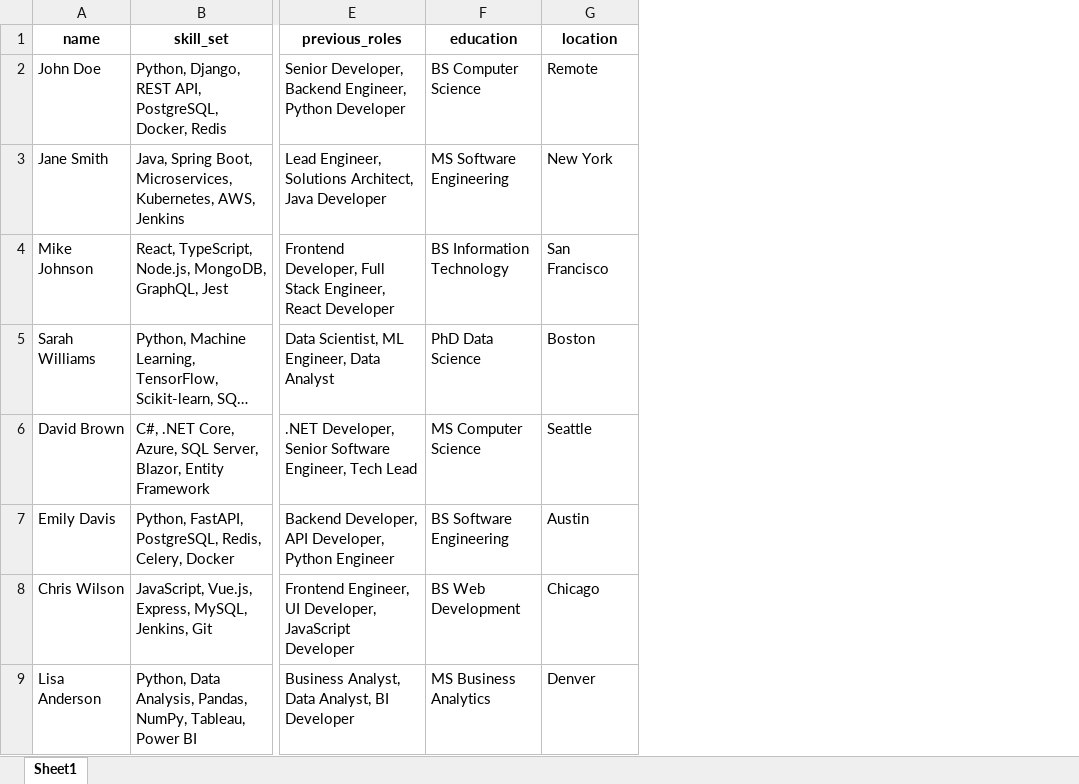
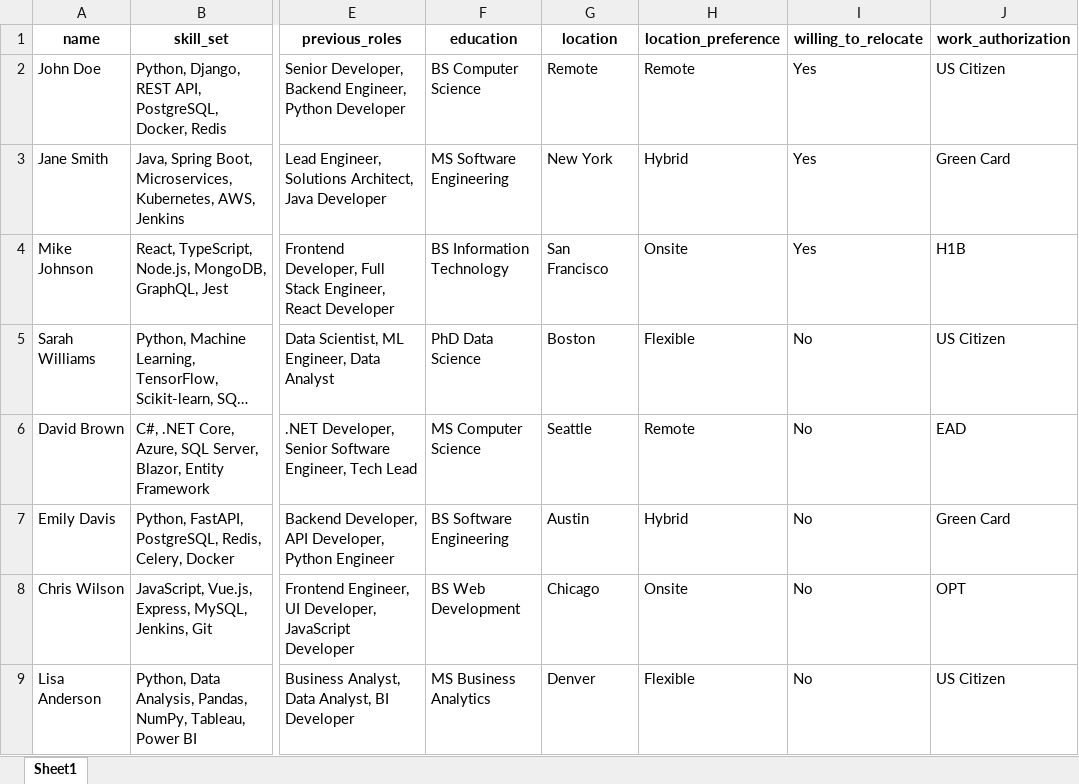
Before and after one commit to vamshi455/ResumeCraft, an Excel workbook: backend/data/resume_bank_sample.xlsx, sheet Sheet1, drawn as a sheet; only a part is shown, gaps mark what is left out; long unchanged cells end in …; values as stored, in another font and other column widths than the file's, no borders; the diff names each change by its address in the sheet, - before the commit and + after, or states it on an @@ line.

```diff
--- a/backend/data/resume_bank_sample.xlsx (sheet Sheet1)
+++ b/backend/data/resume_bank_sample.xlsx (sheet Sheet1)
+column H (location_preference), rows 2-9: Remote | Hybrid | Onsite | Flexible | Remote | Hybrid | Onsite | Flexible
+column I (willing_to_relocate), rows 2-9: Yes | Yes | Yes | No | No | No | No | No
+column J (work_authorization), rows 2-9: US Citizen | Green Card | H1B | US Citizen | EAD | Green Card | OPT | US Citizen
```
Also changed, not shown: backend/data/resume_bank_template.xlsx, 1 other file.
